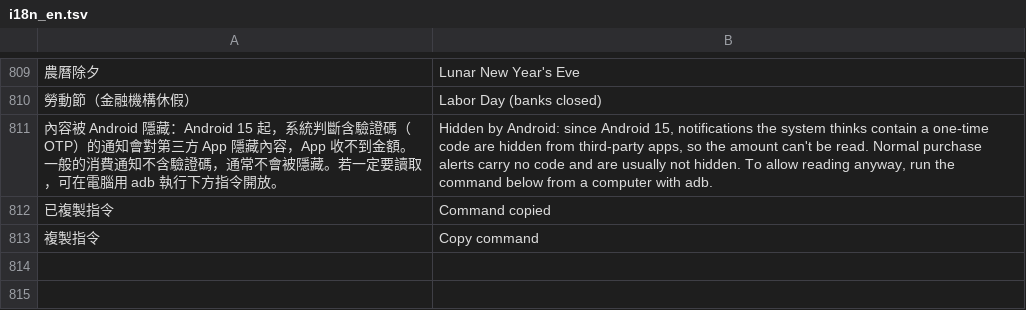
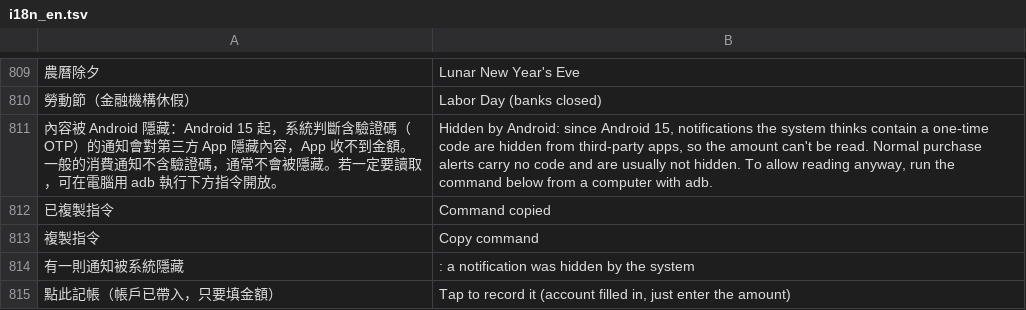
Before and after one commit to Enwei0715/Money_Manager, a TSV file: app/src/main/assets/i18n_en.tsv, drawn as a sheet; only a part is shown, gaps mark what is left out; the diff names each change by its address in the sheet, - before the commit and + after, or states it on an @@ line.

```diff
--- a/app/src/main/assets/i18n_en.tsv
+++ b/app/src/main/assets/i18n_en.tsv
+row 814: 有一則通知被系統隱藏 | : a notification was hidden by the system
+row 815: 點此記帳（帳戶已帶入，只要填金額） | Tap to record it (account filled in, just enter the amount)
```
Also changed, not shown: 5 other files.
